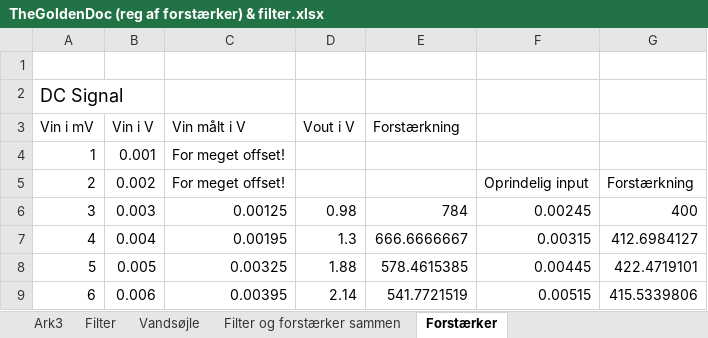
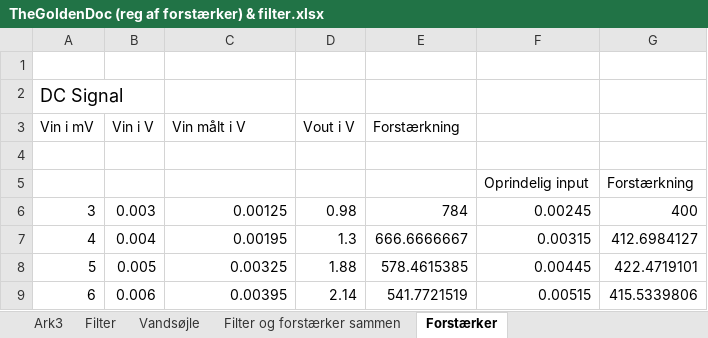
Before and after one commit to sarakirkeby/Semester-Projekt-3, an Excel workbook: Hardware/TheGoldenDoc (reg af forstærker) & filter.xlsx, sheet Forstærker, drawn as a sheet; only a part is shown; values as stored, in another font and other column widths than the file's, no borders; charts and pictures not drawn; removed rows and columns are numbered as before the commit, all else as after; the diff names each change by its address in the sheet, - before the commit and + after, or states it on an @@ line.

```diff
--- a/Hardware/TheGoldenDoc (reg af forstærker) & filter.xlsx (sheet Forstærker)
+++ b/Hardware/TheGoldenDoc (reg af forstærker) & filter.xlsx (sheet Forstærker)
-row 4: 1 | 0.001 | For meget offset!
+row 4: (empty)
-row 5: 2 | 0.002 | For meget offset! |  |  | Oprindelig input | Forstærkning
+row 5:  |  |  |  |  | Oprindelig input | Forstærkning
```
Also changed, not shown: sheet Filter og forstærker sammen, sheet Vandsøjle, formulas that keep their value, charts or pictures, 1 other file.
